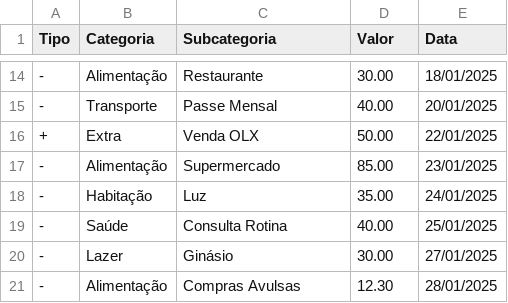
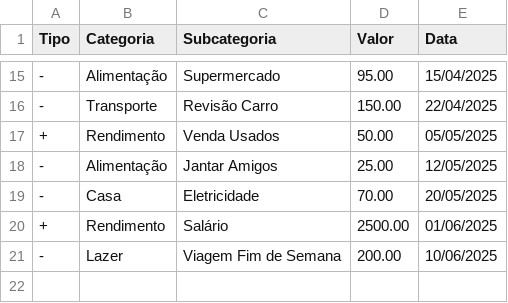
Before and after one commit to TiagoF223/FPP, a CSV file: data.csv, drawn as a sheet; only a part is shown, gaps mark what is left out; the diff covers the shown part only.

```diff
--- a/data.csv
+++ b/data.csv
@@ -14,8 +15,7 @@ Tipo,Categoria,Subcategoria,Valor,Data
--,Alimentação,Restaurante,30.00,18/01/2025
--,Transporte,Passe Mensal,40.00,20/01/2025
-+,Extra,Venda OLX,50.00,22/01/2025
--,Alimentação,Supermercado,85.00,23/01/2025
--,Habitação,Luz,35.00,24/01/2025
--,Saúde,Consulta Rotina,40.00,25/01/2025
--,Lazer,Ginásio,30.00,27/01/2025
--,Alimentação,Compras Avulsas,12.30,28/01/2025
+-,Alimentação,Supermercado,95.00,15/04/2025
+-,Transporte,Revisão Carro,150.00,22/04/2025
++,Rendimento,Venda Usados,50.00,05/05/2025
+-,Alimentação,Jantar Amigos,25.00,12/05/2025
+-,Casa,Eletricidade,70.00,20/05/2025
++,Rendimento,Salário,2500.00,01/06/2025
+-,Lazer,Viagem Fim de Semana,200.00,10/06/2025
```
Also changed, not shown: 5 added rows, 4 removed rows and 21 edited cells elsewhere in this file, 4 other files.
